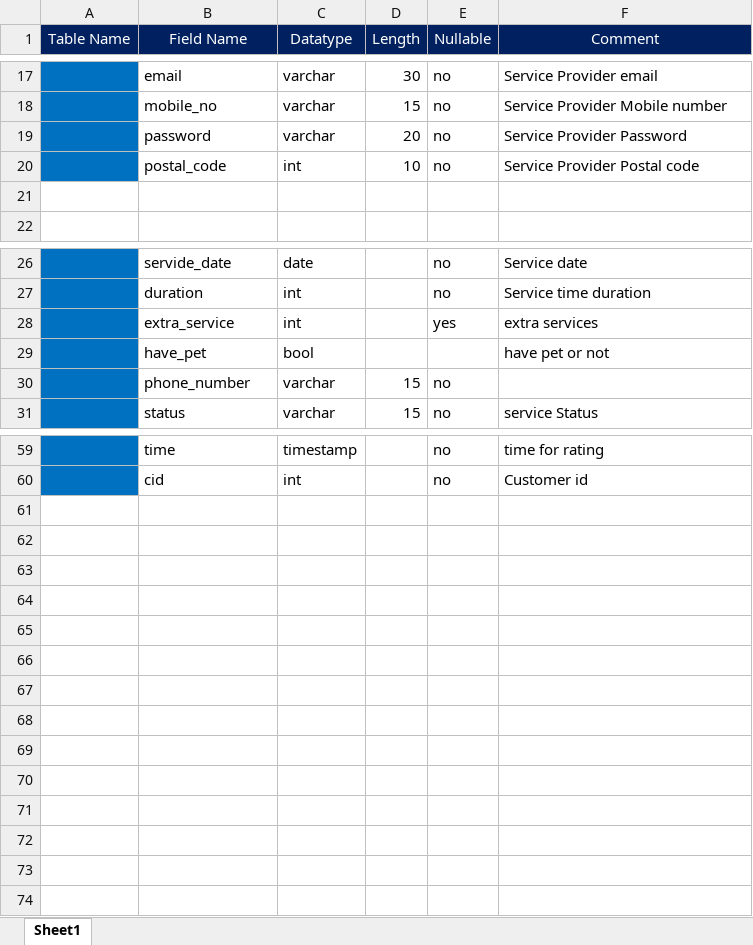
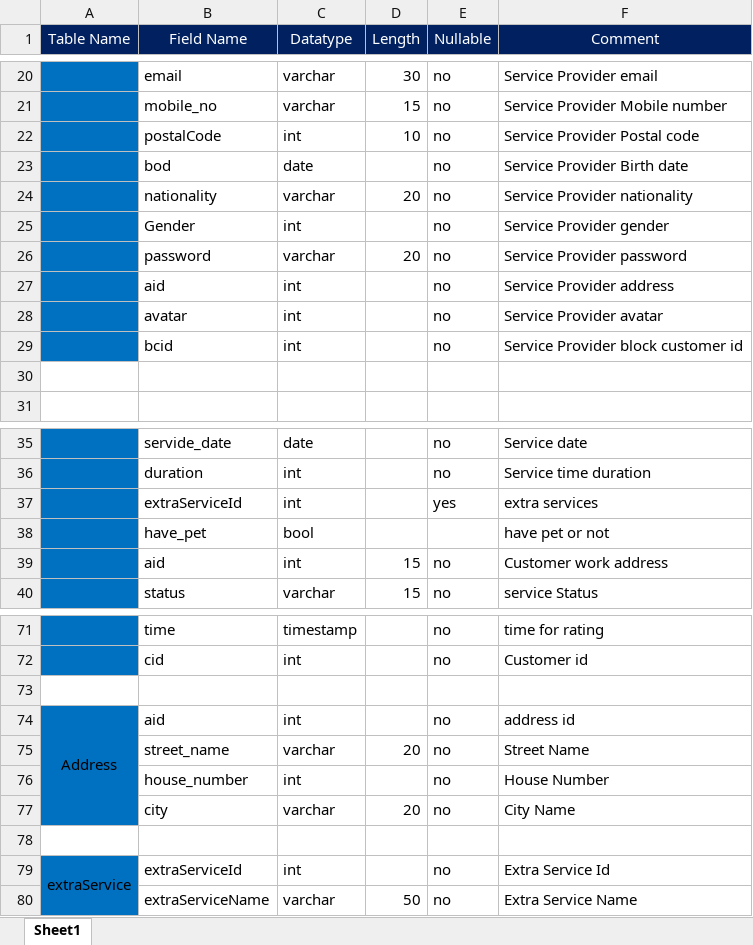
Before and after one commit to sagar-45/Helperland, an Excel workbook: db_scheme.xlsx, sheet Sheet1, drawn as a sheet; only a part is shown, gaps mark what is left out; values as stored, in another font and other column widths than the file's, no borders; removed rows and columns are numbered as before the commit, all else as after; the diff covers the shown part only; the diff names each change by its address in the sheet, - before the commit and + after, or states it on an @@ line.

Commit message:
Add files via upload

```diff
--- a/db_scheme.xlsx (sheet Sheet1)
+++ b/db_scheme.xlsx (sheet Sheet1)
+row 22:  | postalCode | int | 10 | no | Service Provider Postal code
+row 23:  | bod | date |  | no | Service Provider Birth date
+row 24:  | nationality | varchar | 20 | no | Service Provider nationality
+row 25:  | Gender | int |  | no | Service Provider gender
-F26 (Comment): Service Provider Password
+F26 (Comment): Service Provider password
+row 27:  | aid | int |  | no | Service Provider address
+row 28:  | avatar | int |  | no | Service Provider avatar
-B29 (Field Name): postal_code
+B29 (Field Name): bcid
-D29 (Length): 10
+D29 (Length): (empty)
-F29 (Comment): Service Provider Postal code
+F29 (Comment): Service Provider block customer id
-B37 (Field Name): extra_service
+B37 (Field Name): extraServiceId
-row 30:  | phone_number | varchar | 15 | no
+row 39:  | aid | int | 15 | no | Customer work address
+row 73: (empty)
+row 74: Address | aid | int |  | no | address id
+row 75:  | street_name | varchar | 20 | no | Street Name
+row 76:  | house_number | int |  | no | House Number
+row 77:  | city | varchar | 20 | no | City Name
+row 78: (empty)
+row 79: extraService | extraServiceId | int |  | no | Extra Service Id
+row 80:  | extraServiceName | varchar | 50 | no | Extra Service Name
```
Also changed, not shown: 7 added rows, 1 removed row and 2 edited cells elsewhere in this sheet.
